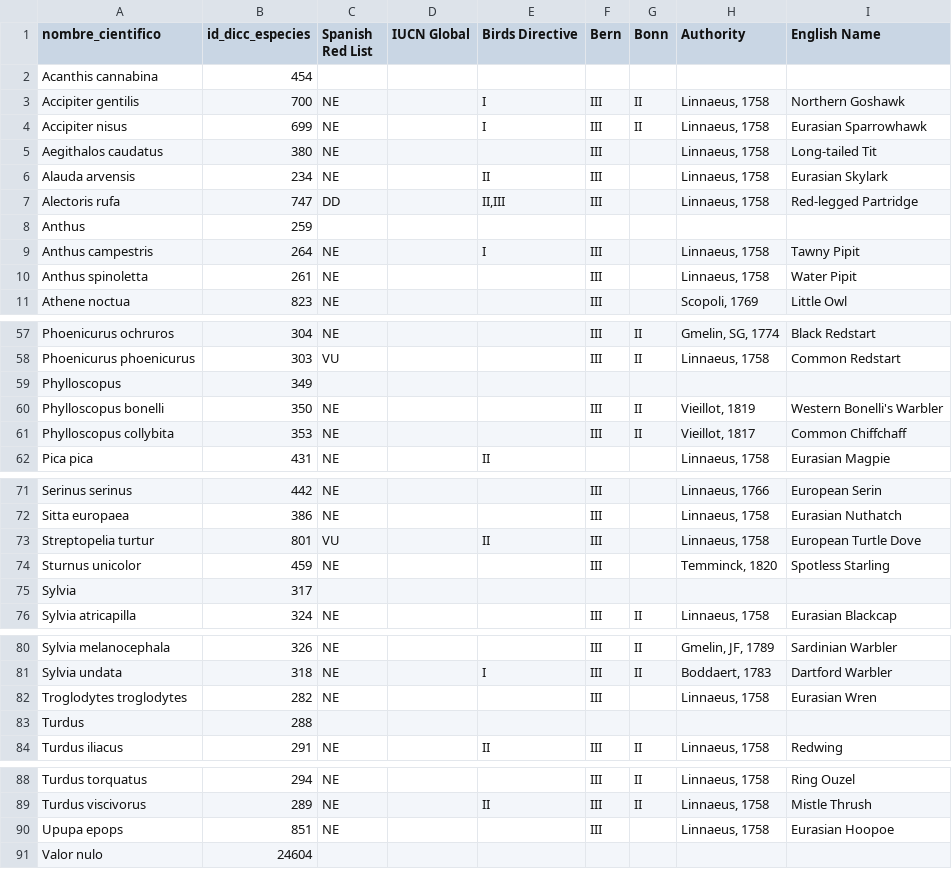
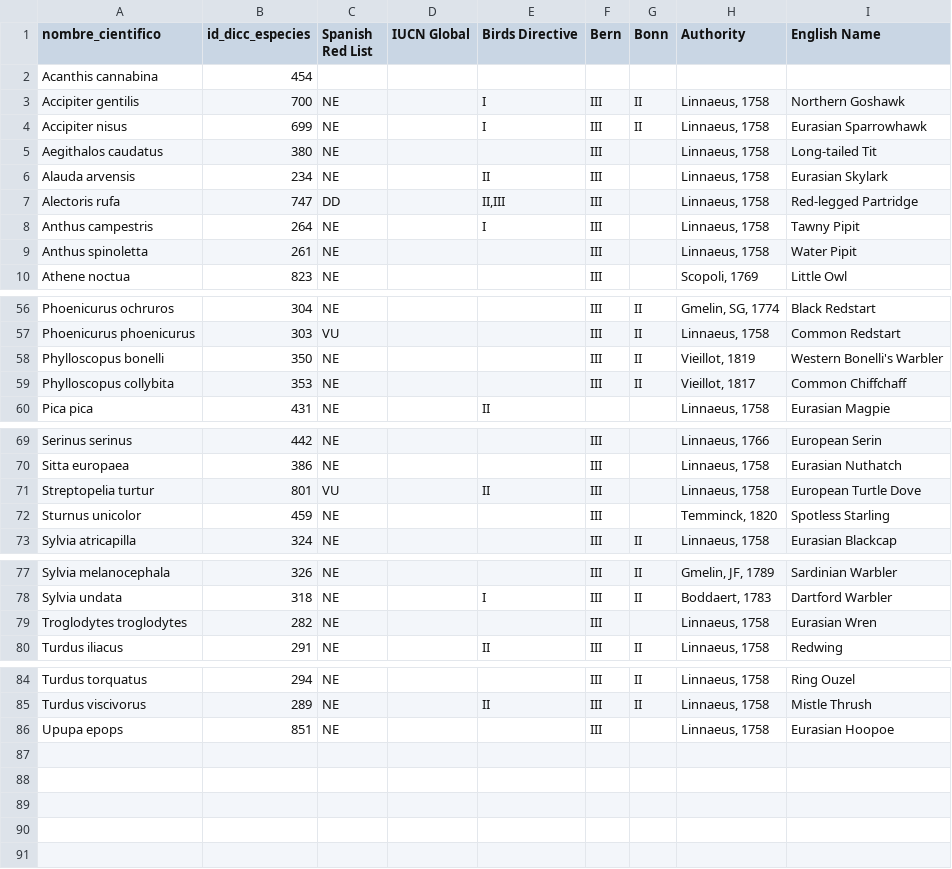
Before and after one commit to ajpelu/dp_dispersantes, a CSV file: data/taxa_list_STATUS.csv, drawn as a sheet; only a part is shown, gaps mark what is left out.

Commit message:
He borrado los registros erróneos.

```diff
--- a/data/taxa_list_STATUS.csv
+++ b/data/taxa_list_STATUS.csv
@@ -7,3 +7,2 @@ Alauda arvensis,234,NE,,II,III,,"Linnaeus, 1758",Eurasian Skylark
 Alectoris rufa,747,DD,,"II,III",III,,"Linnaeus, 1758",Red-legged Partridge
-Anthus,259,,,,,,,
 Anthus campestris,264,NE,,I,III,,"Linnaeus, 1758",Tawny Pipit
@@ -58,3 +57,2 @@ Phoenicurus ochruros,304,NE,,,III,II,"Gmelin, SG, 1774",Black Redstart
 Phoenicurus phoenicurus,303,VU,,,III,II,"Linnaeus, 1758",Common Redstart
-Phylloscopus,349,,,,,,,
 Phylloscopus bonelli,350,NE,,,III,II,"Vieillot, 1819",Western Bonelli's Warbler
@@ -74,3 +72,2 @@ Streptopelia turtur,801,VU,,II,III,,"Linnaeus, 1758",European Turtle Dove
 Sturnus unicolor,459,NE,,,III,,"Temminck, 1820",Spotless Starling
-Sylvia,317,,,,,,,
 Sylvia atricapilla,324,NE,,,III,II,"Linnaeus, 1758",Eurasian Blackcap
@@ -82,3 +79,2 @@ Sylvia undata,318,NE,,I,III,II,"Boddaert, 1783",Dartford Warbler
 Troglodytes troglodytes,282,NE,,,III,,"Linnaeus, 1758",Eurasian Wren
-Turdus,288,,,,,,,
 Turdus iliacus,291,NE,,II,III,II,"Linnaeus, 1758",Redwing
@@ -90,2 +86 @@ Turdus viscivorus,289,NE,,II,III,II,"Linnaeus, 1758",Mistle Thrush
 Upupa epops,851,NE,,,III,,"Linnaeus, 1758",Eurasian Hoopoe
-Valor nulo,24604,,,,,,,
```
